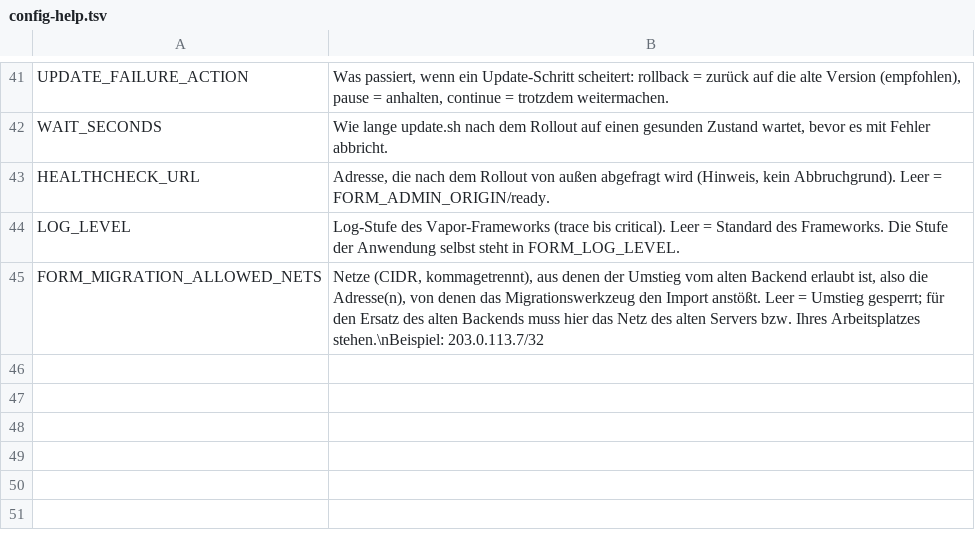
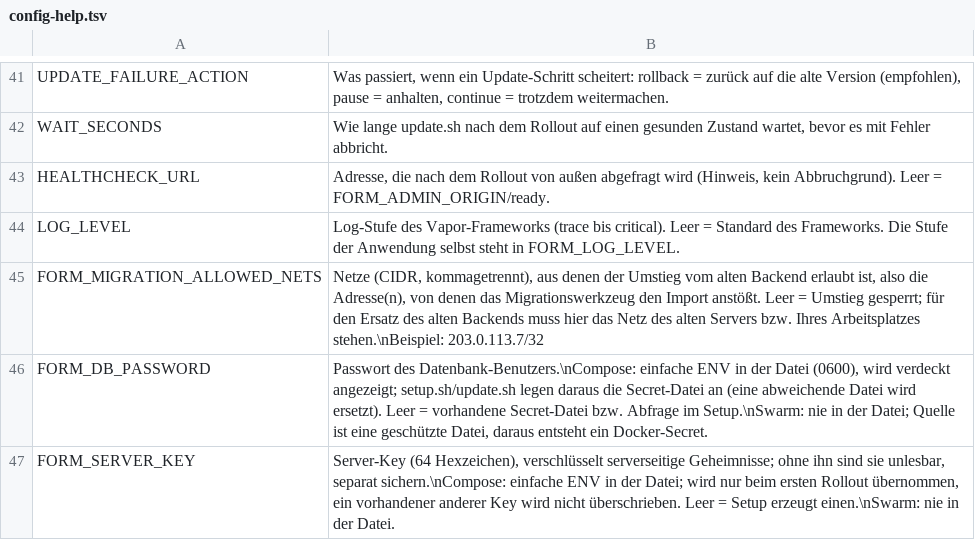
Before and after one commit to MagicalWig34653/form-backend, a TSV file: deploy/swarm/config-help.tsv, drawn as a sheet; only a part is shown, gaps mark what is left out.

Commit message:
Compose: Geheimnisse als einfache ENV (settings.sh)

```diff
--- a/deploy/swarm/config-help.tsv
+++ b/deploy/swarm/config-help.tsv
@@ -45 +45,3 @@ LOG_LEVEL	Log-Stufe des Vapor-Frameworks (trace bis critical). Leer = Standard d
 FORM_MIGRATION_ALLOWED_NETS	Netze (CIDR, kommagetrennt), aus denen der Umstieg vom alten Backend erlaubt ist, also die Adresse(n), von denen das Migrationswerkzeug den Import anstößt. Leer = Umstieg gesperrt; für den Ersatz des alten Backends muss hier das Netz des alten Servers bzw. Ihres Arbeitsplatzes stehen.\nBeispiel: 203.0.113.7/32
+FORM_DB_PASSWORD	Passwort des Datenbank-Benutzers.\nCompose: einfache ENV in der Datei (0600), wird verdeckt angezeigt; setup.sh/update.sh legen daraus die Secret-Datei an (eine abweichende Datei wird ersetzt). Leer = vorhandene Secret-Datei bzw. Abfrage im Setup.\nSwarm: nie in der Datei; Quelle ist eine geschützte Datei, daraus entsteht ein Docker-Secret.
+FORM_SERVER_KEY	Server-Key (64 Hexzeichen), verschlüsselt serverseitige Geheimnisse; ohne ihn sind sie unlesbar, separat sichern.\nCompose: einfache ENV in der Datei; wird nur beim ersten Rollout übernommen, ein vorhandener anderer Key wird nicht überschrieben. Leer = Setup erzeugt einen.\nSwarm: nie in der Datei.
```
Also changed, not shown: 3 other files.
